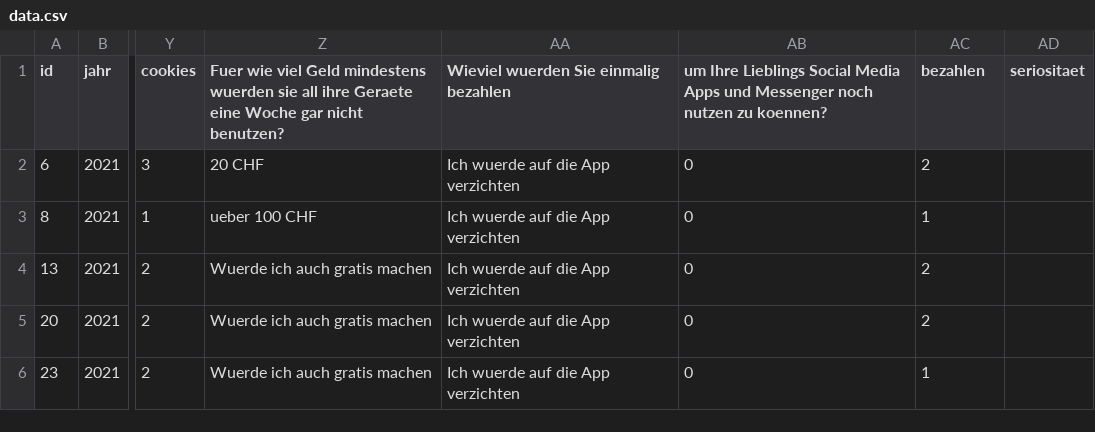
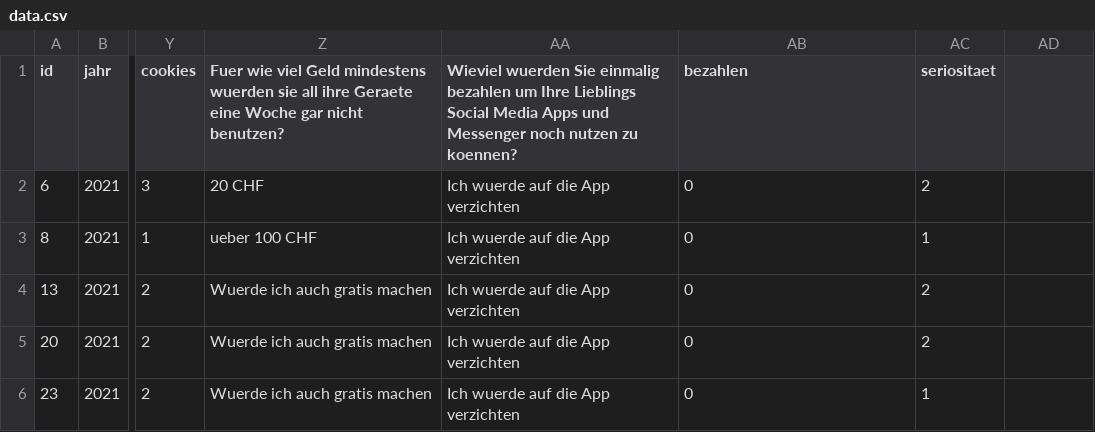
Before and after one commit to Rohat487/bubblechart, a CSV file: assets/data/data.csv, drawn as a sheet; only a part is shown, gaps mark what is left out; the diff names each change by its address in the sheet, - before the commit and + after, or states it on an @@ line.

```diff
--- a/assets/data/data.csv
+++ b/assets/data/data.csv
-AA1: …einmalig bezahlen
+AA1: …einmalig bezahlen um Ihre Lieblings Social Media Apps und Messenger noch nutzen zu koennen?
-AB1: um Ihre Lieblings Social Media Apps und Messenger noch nutzen zu koennen?
+AB1: bezahlen
-AC1: bezahlen
+AC1: seriositaet
-AD1: seriositaet
+AD1: (empty)
```
Also changed, not shown: 2 other files.
